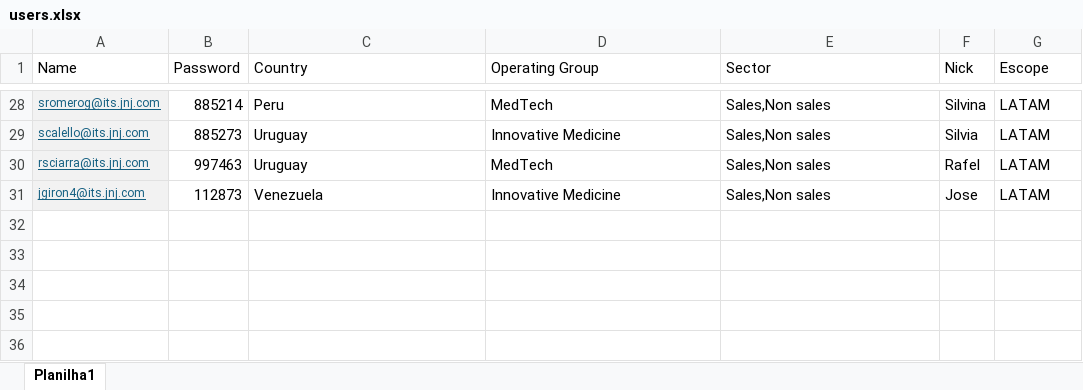
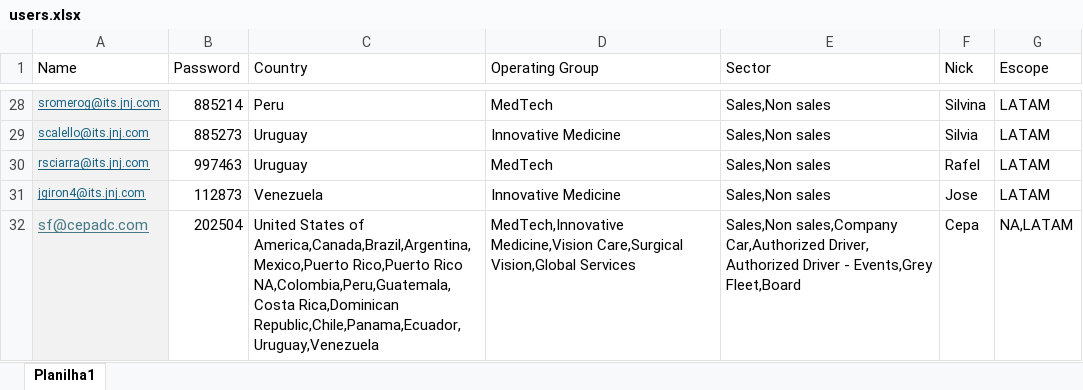
Before and after one commit to gturricepa/jnj-reports, an Excel workbook: public/assets/users.xlsx, sheet Planilha1, drawn as a sheet; only a part is shown, gaps mark what is left out; values as stored, in another font and other column widths than the file's, no borders; the diff names each change by its address in the sheet, - before the commit and + after, or states it on an @@ line.

Commit message:
create master user

```diff
--- a/public/assets/users.xlsx (sheet Planilha1)
+++ b/public/assets/users.xlsx (sheet Planilha1)
+row 32: sf@cepadc.com | 202504 | United States of America,Canada,Brazil,Argentina,Mexico,Puerto Rico,Puerto Rico NA,Colombia,Peru,Guatemala,Costa Rica,Dominican Republic,Chile,Panama,Ecuador,Uruguay,Venezuela | MedTech,Innovative Medicine,Vision Care,Surgical Vision,Global Services | Sales,Non sales,Company Car,Authorized Driver, Authorized Driver - Events,Grey Fleet,Board | Cepa | NA,LATAM
```
